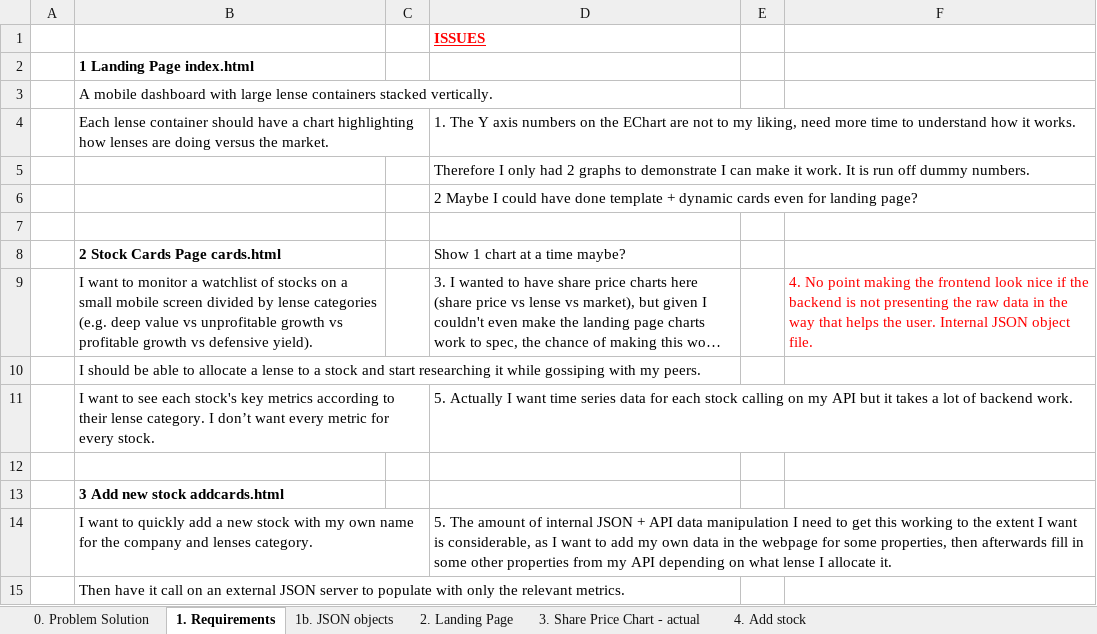
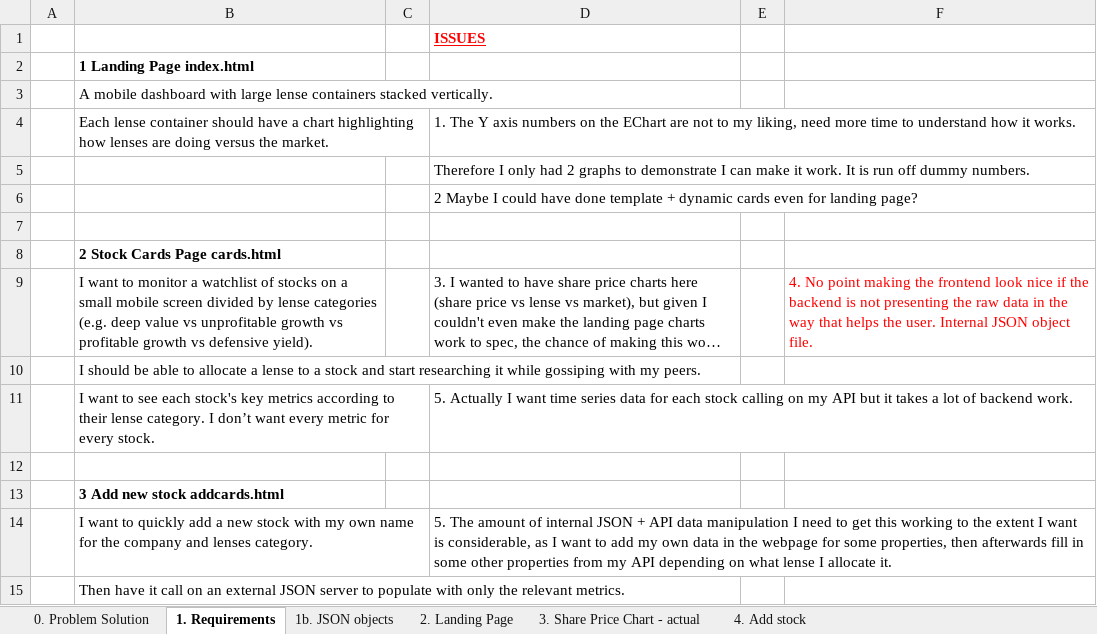
Before and after one commit to organisedtoast/institute-of-data-labs, an Excel workbook: module4/miniproject1/planning.xlsx, sheet 1. Requirements, drawn as a sheet; long unchanged cells end in …; values as stored, in another font and other column widths than the file's, no borders; charts and pictures not drawn; the diff names each change by its address in the sheet, - before the commit and + after, or states it on an @@ line.

```diff
--- a/module4/miniproject1/planning.xlsx (sheet 1. Requirements)
+++ b/module4/miniproject1/planning.xlsx (sheet 1. Requirements)
-D8: Show 1 chart at a time maybe?
+D8: (empty)
```
Also changed, not shown: sheet 3. Share Price Chart - actual, charts or pictures, 8 other files.
